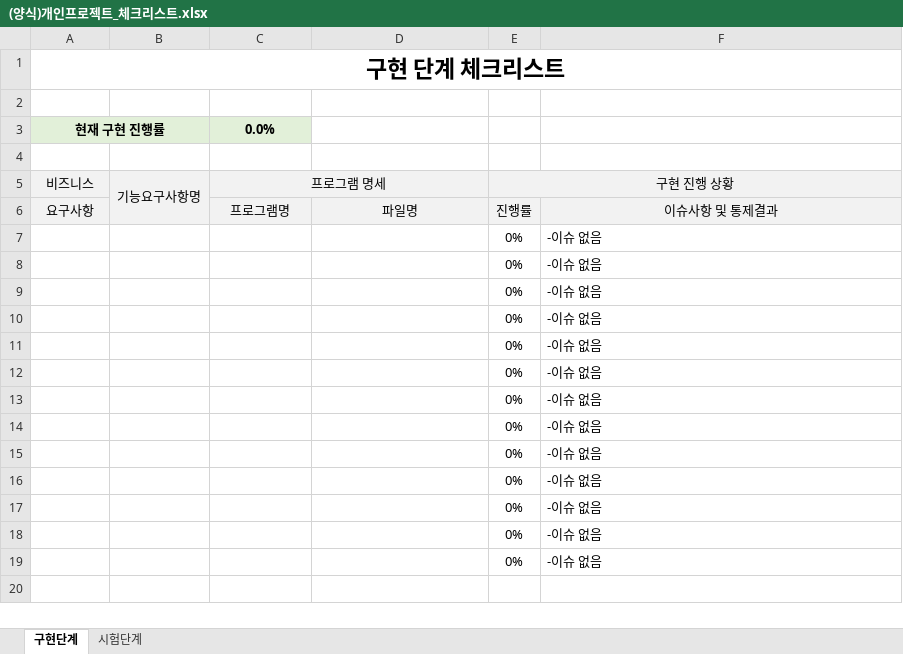
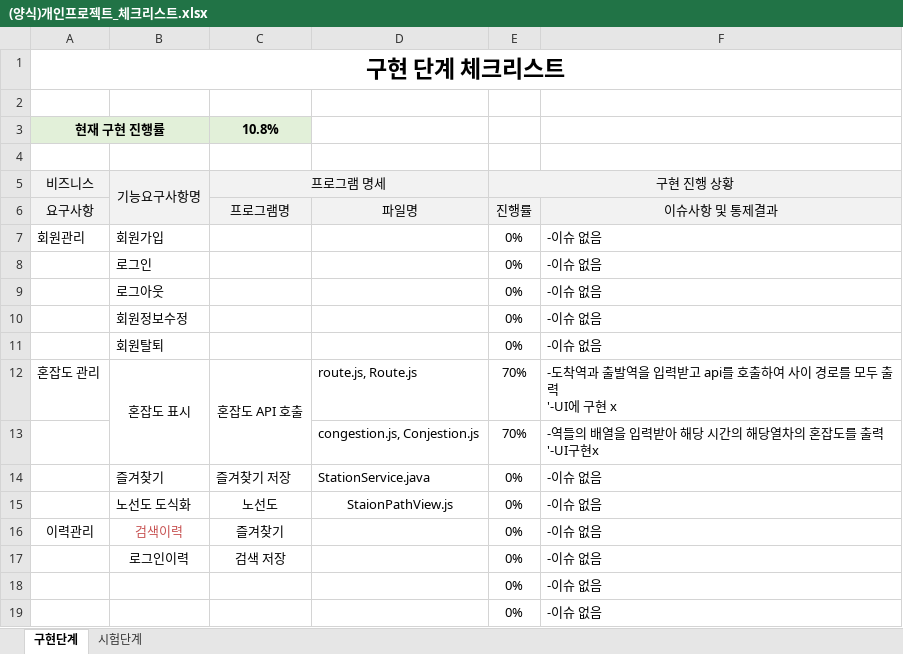
Before and after one commit to skwogus98/subway-congestion-provider, an Excel workbook: 개인프로젝트_산출물/3.구현및시험단계/(양식)개인프로젝트_체크리스트.xlsx, sheet 구현단계, drawn as a sheet; values as stored, in another font and other column widths than the file's, no borders; removed rows and columns are numbered as before the commit, all else as after; ↵ is a line break in a cell; the diff names each change by its address in the sheet, - before the commit and + after, or states it on an @@ line.

```diff
--- a/개인프로젝트_산출물/3.구현및시험단계/(양식)개인프로젝트_체크리스트.xlsx (sheet 구현단계)
+++ b/개인프로젝트_산출물/3.구현및시험단계/(양식)개인프로젝트_체크리스트.xlsx (sheet 구현단계)
-C3 (프로그램 명세): 0.0%
+C3 (프로그램 명세): 10.8%
-A7 (비즈니스): (empty)
+A7 (비즈니스): 회원관리
-B7 (기능요구사항명): (empty)
+B7 (기능요구사항명): 회원가입
-B8 (기능요구사항명): (empty)
+B8 (기능요구사항명): 로그인
-B9 (기능요구사항명): (empty)
+B9 (기능요구사항명): 로그아웃
-B10 (기능요구사항명): (empty)
+B10 (기능요구사항명): 회원정보수정
-B11 (기능요구사항명): (empty)
+B11 (기능요구사항명): 회원탈퇴
-row 12:  |  |  |  | 0% | -이슈 없음
-row 13:  |  |  |  | 0% | -이슈 없음
-row 14:  |  |  |  | 0% | -이슈 없음
-row 15:  |  |  |  | 0% | -이슈 없음
-row 16:  |  |  |  | 0% | -이슈 없음
-row 17:  |  |  |  | 0% | -이슈 없음
+row 12: 혼잡도 관리 | 혼잡도 표시 | 혼잡도 API 호출 | route.js, Route.js | 70% | -도착역과 출발역을 입력받고 api를 호출하여 사이 경로를 모두 출력 ↵ '-UI에 구현 x
+row 13:  |  |  | congestion.js, Conjestion.js | 70% | -역들의 배열을 입력받아 해당 시간의 해당열차의 혼잡도를 출력 ↵ '-UI구현x
+row 14:  | 즐겨찾기 | 즐겨찾기 저장 | StationService.java | 0% | -이슈 없음
+row 15:  | 노선도 도식화 | 노선도 | StaionPathView.js | 0% | -이슈 없음
+row 16: 이력관리 | 검색이력 | 즐겨찾기 |  | 0% | -이슈 없음
+row 17:  | 로그인이력 | 검색 저장 |  | 0% | -이슈 없음
```
Also changed, not shown: 9 other files.
